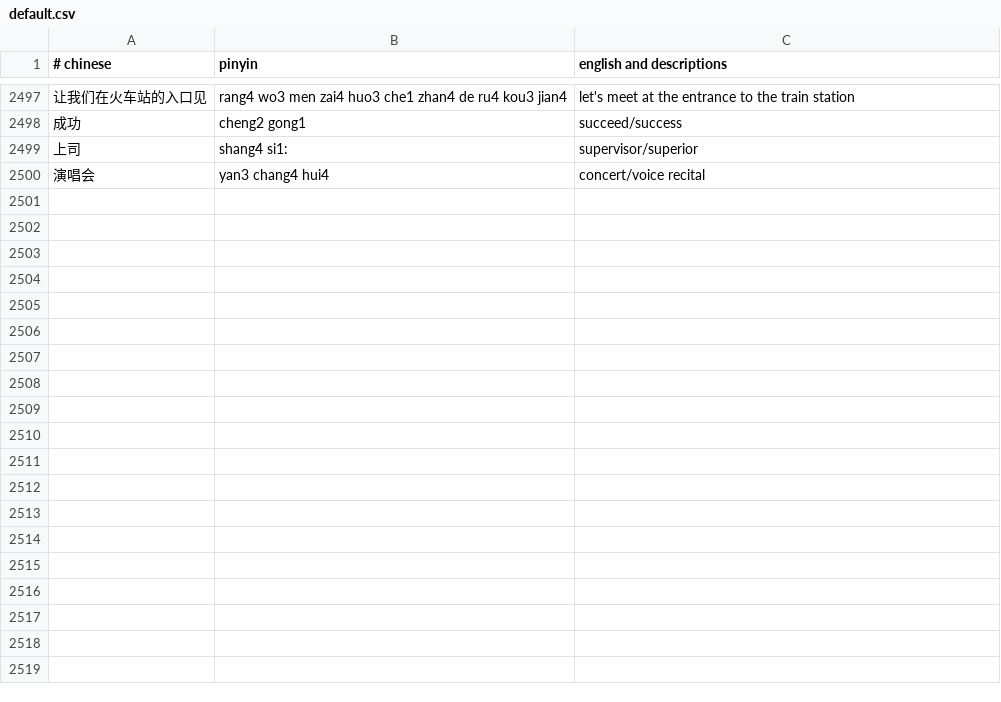
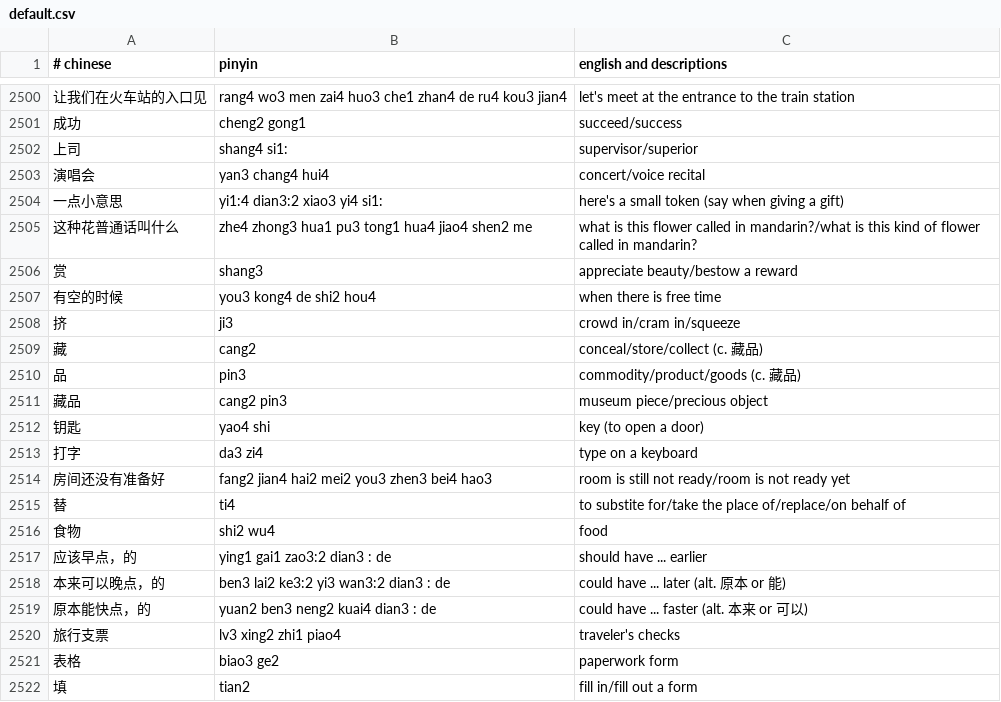
Before and after one commit to nickrusso42518/zhong, a CSV file: inputs/default.csv, drawn as a sheet; only a part is shown, gaps mark what is left out; the diff covers the shown part only; the diff names each change by its address in the sheet, - before the commit and + after, or states it on an @@ line.

Commit message:
words [ci skip]

```diff
--- a/inputs/default.csv
+++ b/inputs/default.csv
+row 2504: 一点小意思 | yi1:4 dian3:2 xiao3 yi4 si1: | here's a small token (say when giving a gift)
+row 2505: 这种花普通话叫什么 | zhe4 zhong3 hua1 pu3 tong1 hua4 jiao4 shen2 me | what is this flower called in mandarin?/what is this kind of flower called in mandarin?
+row 2506: 赏 | shang3 | appreciate beauty/bestow a reward
+row 2507: 有空的时候 | you3 kong4 de shi2 hou4 | when there is free time
+row 2508: 挤 | ji3 | crowd in/cram in/squeeze
+row 2509: 藏 | cang2 | conceal/store/collect (c. 藏品)
+row 2510: 品 | pin3 | commodity/product/goods (c. 藏品)
+row 2511: 藏品 | cang2 pin3 | museum piece/precious object
+row 2512: 钥匙 | yao4 shi | key (to open a door)
+row 2513: 打字 | da3 zi4 | type on a keyboard
+row 2514: 房间还没有准备好 | fang2 jian4 hai2 mei2 you3 zhen3 bei4 hao3 | room is still not ready/room is not ready yet
+row 2515: 替 | ti4 | to substite for/take the place of/replace/on behalf of
+row 2516: 食物 | shi2 wu4 | food
+row 2517: 应该早点，的 | ying1 gai1 zao3:2 dian3 : de | should have ... earlier
+row 2518: 本来可以晚点，的 | ben3 lai2 ke3:2 yi3 wan3:2 dian3 : de | could have ... later (alt. 原本 or 能)
+row 2519: 原本能快点，的 | yuan2 ben3 neng2 kuai4 dian3 : de | could have ... faster (alt. 本来 or 可以)
+row 2520: 旅行支票 | lv3 xing2 zhi1 piao4 | traveler's checks
+row 2521: 表格 | biao3 ge2 | paperwork form
+row 2522: 填 | tian2 | fill in/fill out a form
```
Also changed, not shown: 16 added rows, 2 removed rows and 6 edited cells elsewhere in this file.
